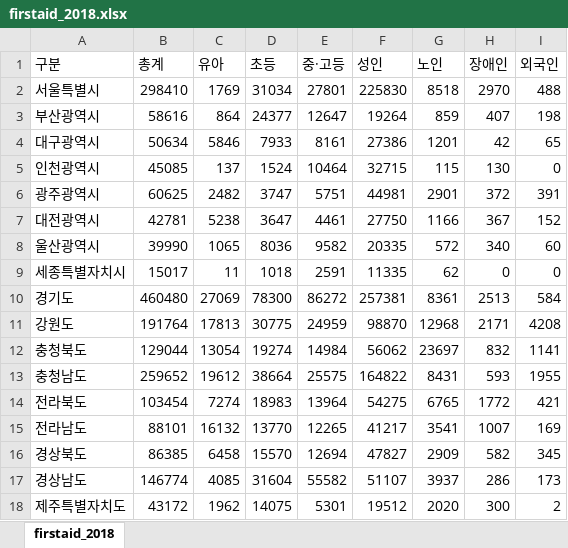
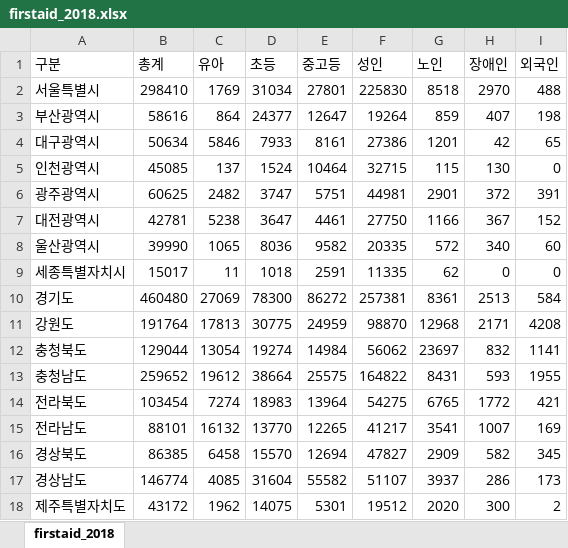
Before and after one commit to dodo07070707/SSUL, an Excel workbook: data/firstaid_2018.xlsx, sheet firstaid_2018, drawn as a sheet; values as stored, in another font and other column widths than the file's, no borders; the diff names each change by its address in the sheet, - before the commit and + after, or states it on an @@ line.

Commit message:
data edit

```diff
--- a/data/firstaid_2018.xlsx (sheet firstaid_2018)
+++ b/data/firstaid_2018.xlsx (sheet firstaid_2018)
-E1: 중·고등
+E1: 중고등
```
Also changed, not shown: data/firstaid_2020.xlsx.
